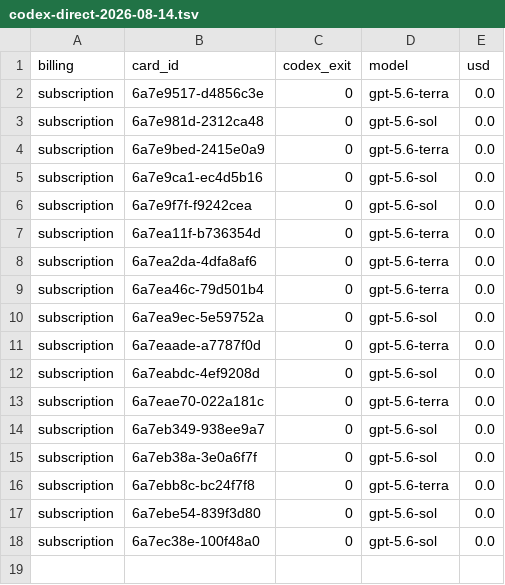
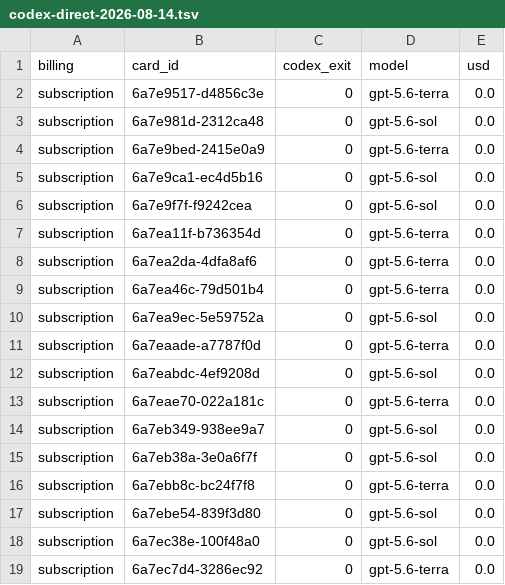
Before and after one commit to danielzhang04/kb, a TSV file: ledgers/cost/codex-direct-2026-08-14.tsv, drawn as a sheet; the diff names each change by its address in the sheet, - before the commit and + after, or states it on an @@ line.

```diff
--- a/ledgers/cost/codex-direct-2026-08-14.tsv
+++ b/ledgers/cost/codex-direct-2026-08-14.tsv
+row 19: subscription | 6a7ec7d4-3286ec92 | 0 | gpt-5.6-terra | 0.0
```
Also changed, not shown: 1 other file.
